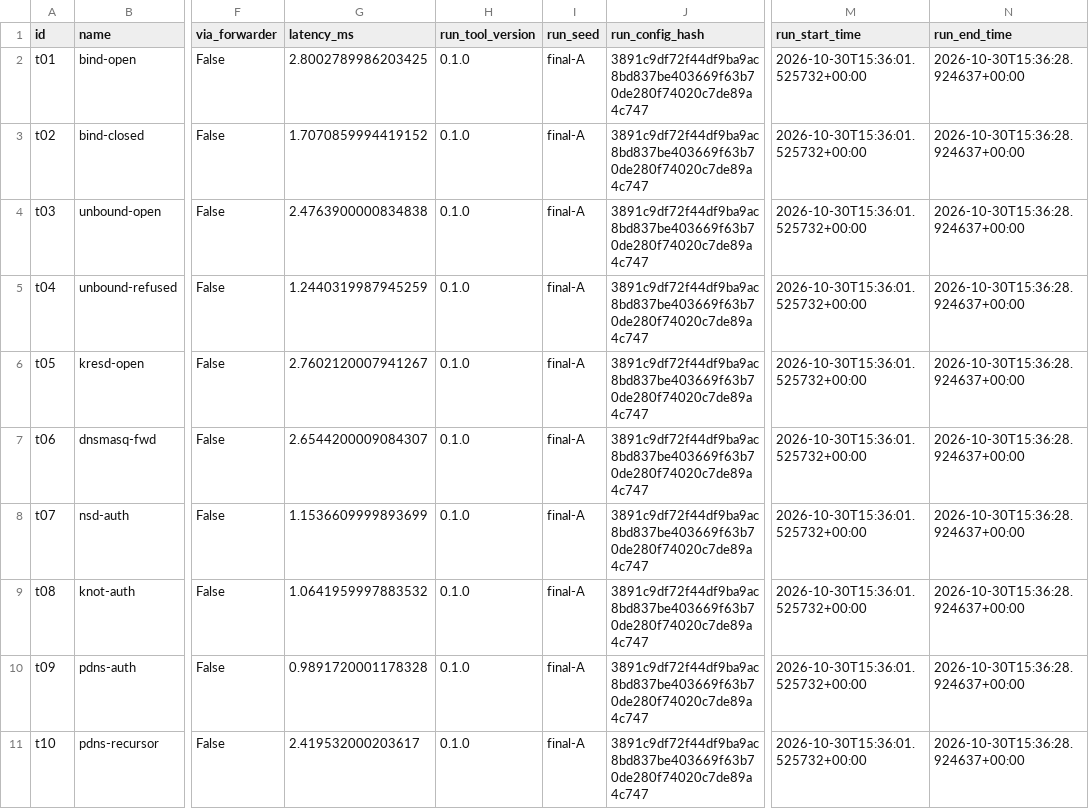
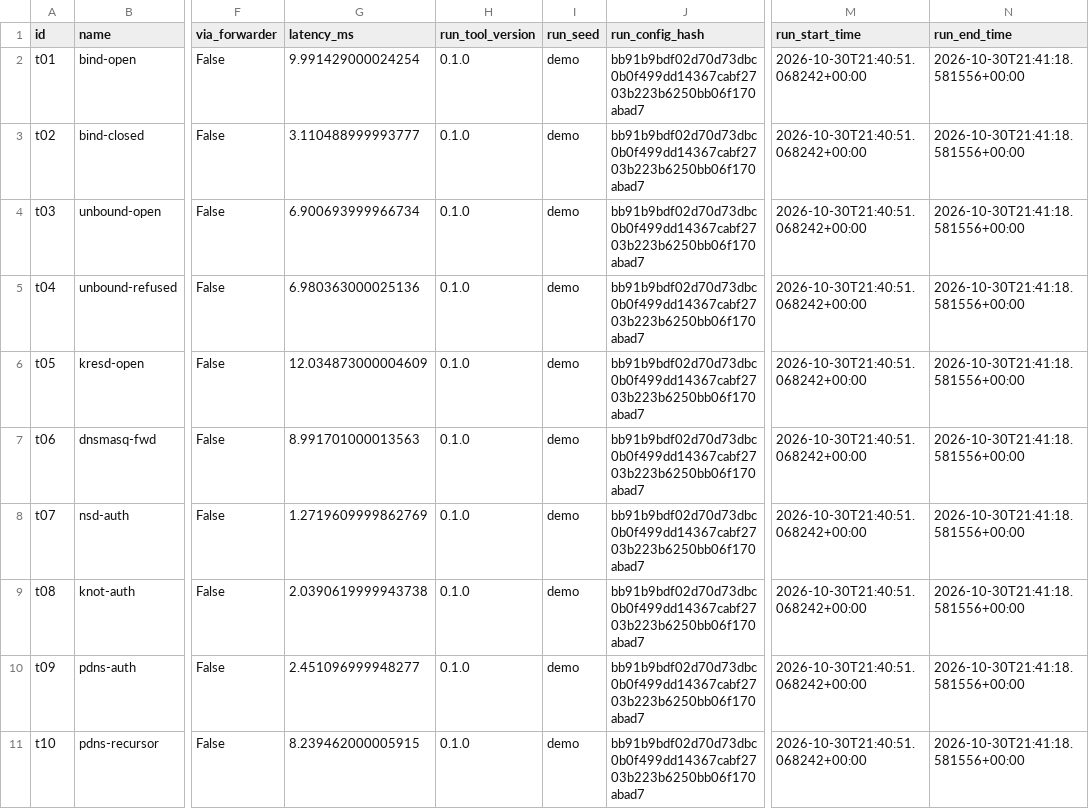
Before and after one commit to aiori-hackathon/A3-PS012-TC292, a CSV file: deliverables/results.csv, drawn as a sheet; only a part is shown, gaps mark what is left out; the diff covers the shown part only; the diff names each change by its address in the sheet, - before the commit and + after, or states it on an @@ line.

```diff
--- a/deliverables/results.csv
+++ b/deliverables/results.csv
-G2 (latency_ms): 2.8002789986203425
+G2 (latency_ms): 9.991429000024254
-I2:I11 (run_seed): final-A
+I2:I11 (run_seed): demo
-J2:J11 (run_config_hash): 3891c9df72f44df9ba9ac8bd837be403669f63b70de280f74020c7de89a4c747
+J2:J11 (run_config_hash): bb91b9bdf02d70d73dbc0b0f499dd14367cabf2703b223b6250bb06f170abad7
-M2:M11 (run_start_time): 2026-10-30T15:36:01.525732+00:00
+M2:M11 (run_start_time): 2026-10-30T21:40:51.068242+00:00
-N2:N11 (run_end_time): 2026-10-30T15:36:28.924637+00:00
+N2:N11 (run_end_time): 2026-10-30T21:41:18.581556+00:00
-G3 (latency_ms): 1.7070859994419152
+G3 (latency_ms): 3.110488999993777
-G4 (latency_ms): 2.4763900000834838
+G4 (latency_ms): 6.900693999966734
-G5 (latency_ms): 1.2440319987945259
+G5 (latency_ms): 6.980363000025136
-G6 (latency_ms): 2.7602120007941267
+G6 (latency_ms): 12.034873000004609
-G7 (latency_ms): 2.6544200009084307
+G7 (latency_ms): 8.991701000013563
-G8 (latency_ms): 1.1536609999893699
+G8 (latency_ms): 1.2719609999862769
-G9 (latency_ms): 1.0641959997883532
+G9 (latency_ms): 2.0390619999943738
-G10 (latency_ms): 0.9891720001178328
+G10 (latency_ms): 2.451096999948277
-G11 (latency_ms): 2.419532000203617
+G11 (latency_ms): 8.239462000005915
```
Also changed, not shown: 50 edited cells elsewhere in this file, 40 other files.
